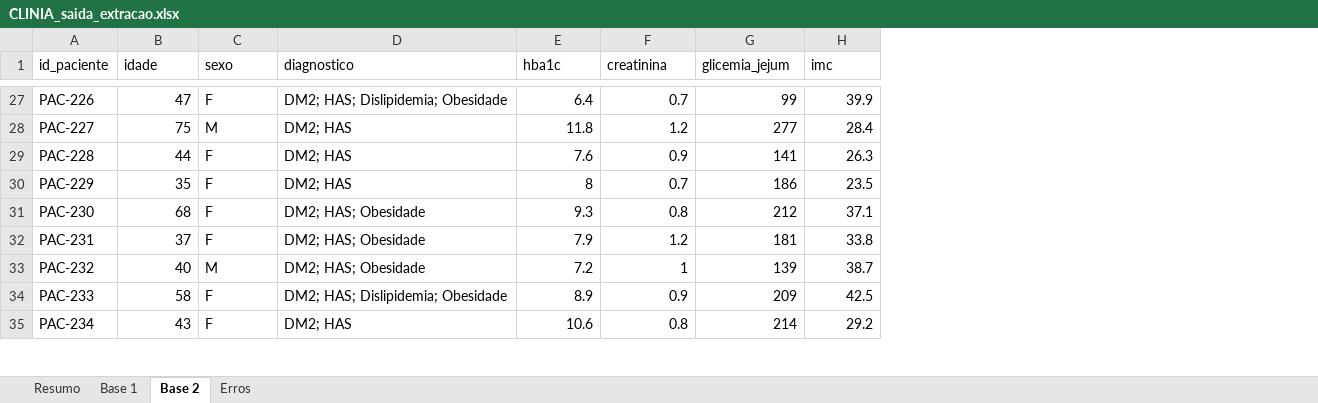
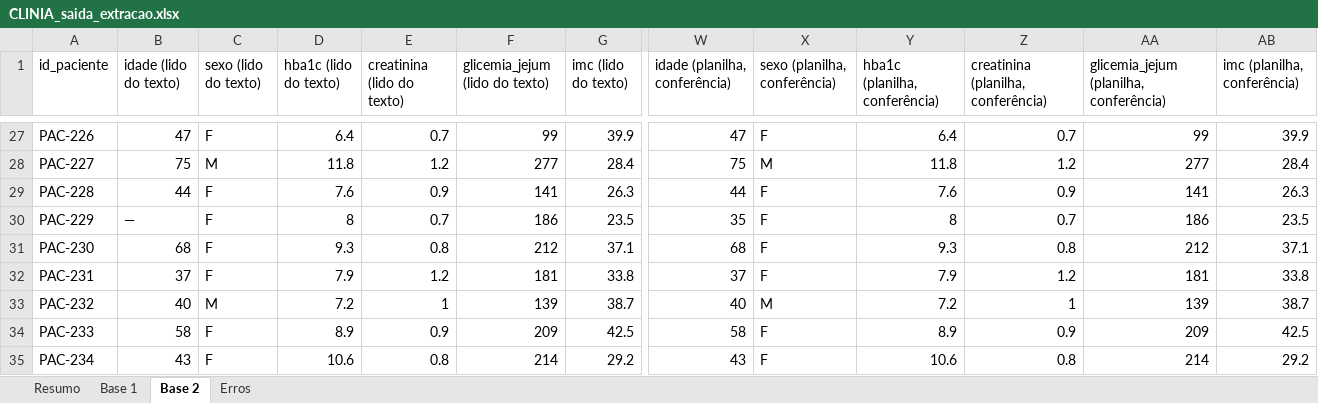
Before and after one commit to mateusbasilio53-cmd/clinia, an Excel workbook: entregas/CLINIA_saida_extracao.xlsx, sheet Base 2, drawn as a sheet; only a part is shown, gaps mark what is left out; values as stored, in another font and other column widths than the file's, no borders; removed rows and columns are numbered as before the commit, all else as after; the diff covers the shown part only; the diff names each change by its address in the sheet, - before the commit and + after, or states it on an @@ line.

```diff
--- a/entregas/CLINIA_saida_extracao.xlsx (sheet Base 2)
+++ b/entregas/CLINIA_saida_extracao.xlsx (sheet Base 2)
-column D (diagnostico), rows 27-35: DM2; HAS; Dislipidemia; Obesidade | DM2; HAS | DM2; HAS | DM2; HAS | DM2; HAS; Obesidade | DM2; HAS; Obesidade | DM2; HAS; Obesidade | DM2; HAS; Dislipidemia; Obesidade | DM2; HAS
+column W (idade (planilha, conferência)), rows 27-35: 47 | 75 | 44 | 35 | 68 | 37 | 40 | 58 | 43
+column X (sexo (planilha, conferência)), rows 27-35: F | M | F | F | F | F | M | F | F
+column Y (hba1c (planilha, conferência)), rows 27-35: 6.4 | 11.8 | 7.6 | 8 | 9.3 | 7.9 | 7.2 | 8.9 | 10.6
+column Z, row 1: creatinina (planilha, conferência); rows 27-35: 0.7 | 1.2 | 0.9 | 0.7 | 0.8 | 1.2 | 1 | 0.9 | 0.8
+column AA, row 1: glicemia_jejum (planilha, conferência); rows 27-35: 99 | 277 | 141 | 186 | 212 | 181 | 139 | 209 | 214
+column AB (imc (planilha, conferência)), rows 27-35: 39.9 | 28.4 | 26.3 | 23.5 | 37.1 | 33.8 | 38.7 | 42.5 | 29.2
-B1: idade
+B1: idade (lido do texto)
-C1: sexo
+C1: sexo (lido do texto)
-D1: hba1c
+D1: hba1c (lido do texto)
-E1: creatinina
+E1: creatinina (lido do texto)
-F1: glicemia_jejum
+F1: glicemia_jejum (lido do texto)
-G1: imc
+G1: imc (lido do texto)
-B30 (idade (lido do texto)): 35
+B30 (idade (lido do texto)): —
```
Also changed, not shown: 17 edited cells elsewhere in this sheet, sheet Resumo, sheet Base 1, sheet Erros, 37 other files.
